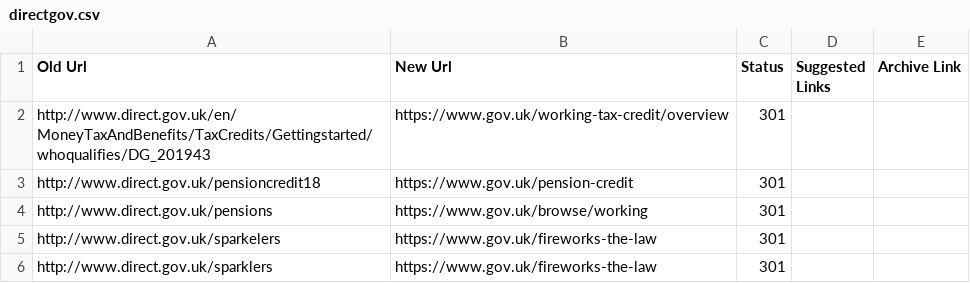
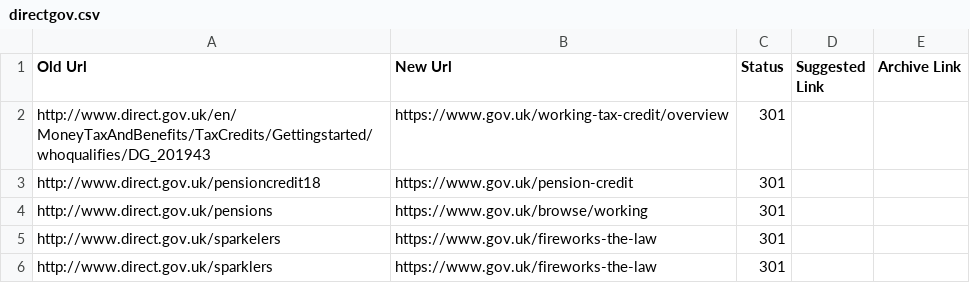
Before and after one commit to alphagov/transition-config, a CSV file: data/mappings/directgov.csv, drawn as a sheet; only a part is shown.

Commit message:
Only one suggested link is used so changing code and column heading

```diff
--- a/data/mappings/directgov.csv
+++ b/data/mappings/directgov.csv
@@ -1,2 +1,2 @@
-Old Url,New Url,Status,Suggested Links,Archive Link
+Old Url,New Url,Status,Suggested Link,Archive Link
 http://www.direct.gov.uk/en/MoneyTaxAndBenefits/TaxCredits/Gettingstarted/whoqualifies/DG_201943,https://www.gov.uk/working-tax-credit/overview,301,,
```
Also changed, not shown: data/mappings/elearning.csv, data/mappings/improve.csv, 10 other files.
